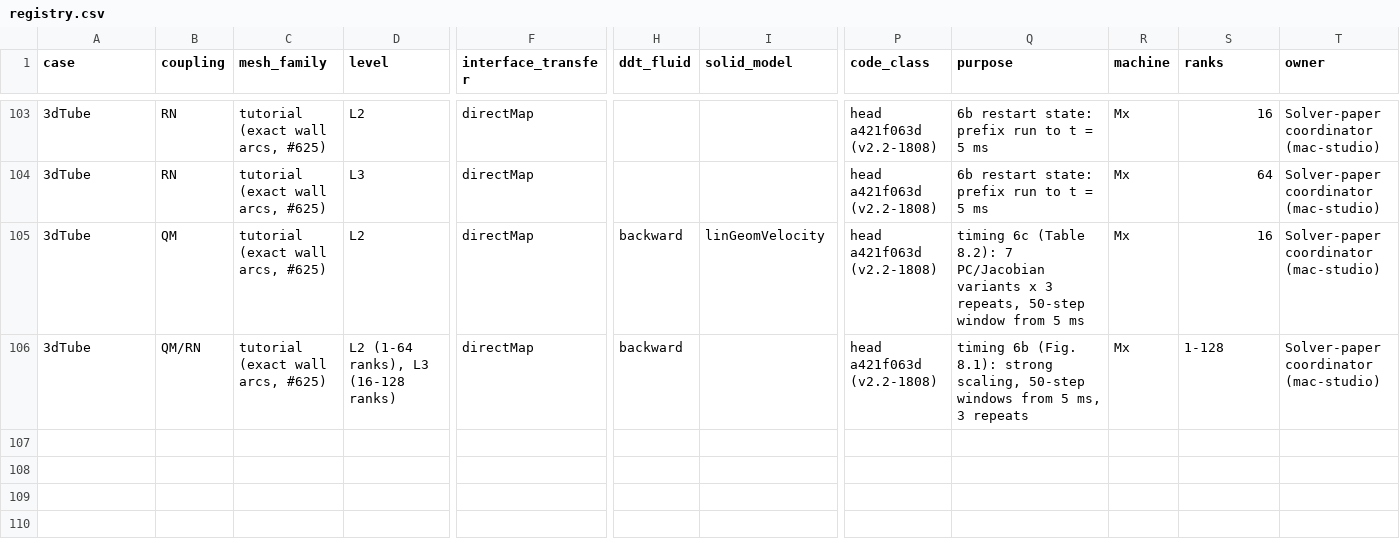
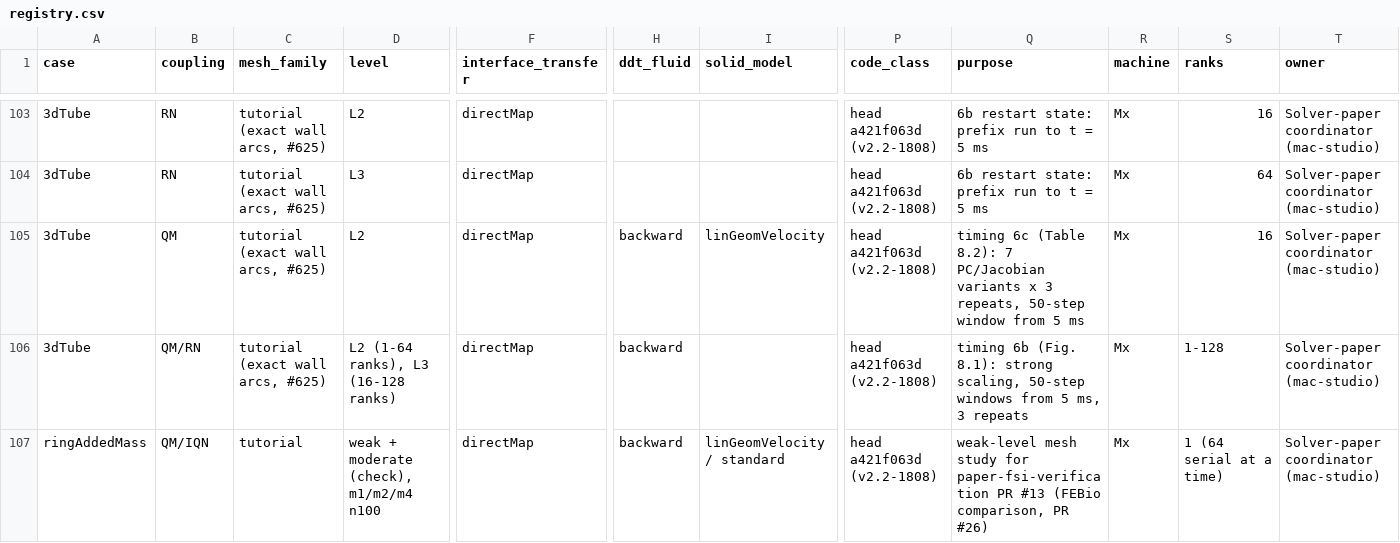
Before and after one commit to philipcardiff/paper-monolithic-fsi, a CSV file: campaign/registry/registry.csv, drawn as a sheet; only a part is shown, gaps mark what is left out; rows hold the shown columns only; the diff names each change by its address in the sheet, - before the commit and + after, or states it on an @@ line.

```diff
--- a/campaign/registry/registry.csv
+++ b/campaign/registry/registry.csv
+row 107: ringAddedMass | QM/IQN | tutorial | weak + moderate (check), m1/m2/m4 n100 | directMap | backward | linGeomVelocity / standard | head a421f063d (v2.2-1808) | weak-level mesh study for paper-fsi-verification PR #13 (FEBio comparison, PR #26) | Mx | 1 (64 serial at a time) | Solver-paper coordinator (mac-studio)
```
